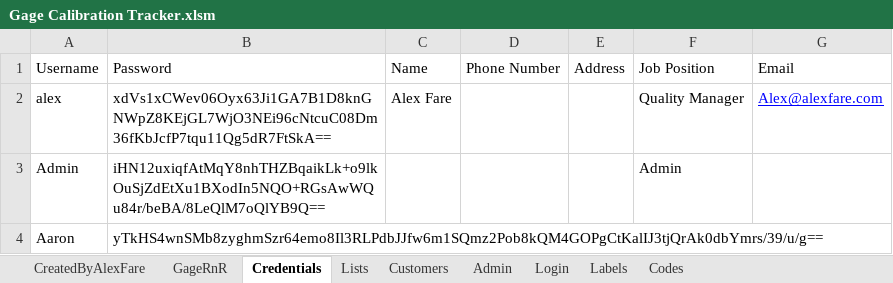
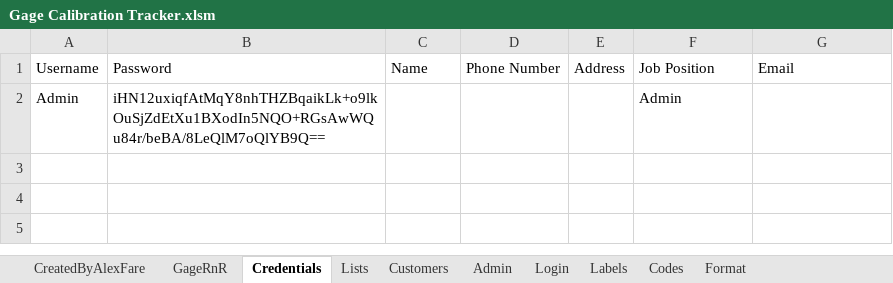
Before and after one commit to alexfare/GageCalibrationTracker, an Excel workbook: Gage Calibration Tracker.xlsm, sheet Credentials, drawn as a sheet; values as stored, in another font and other column widths than the file's, no borders; table styles not drawn; the diff names each change by its address in the sheet, - before the commit and + after, or states it on an @@ line.

```diff
--- a/Gage Calibration Tracker.xlsm (sheet Credentials)
+++ b/Gage Calibration Tracker.xlsm (sheet Credentials)
+sheet tab: Format
-row 2: alex | xdVs1xCWev06Oyx63Ji1GA7B1D8knGNWpZ8KEjGL7WjO3NEi96cNtcuC08Dm36fKbJcfP7tqu11Qg5dR7FtSkA== | Alex Fare |  |  | Quality Manager | Alex@alexfare.com
-row 4: Aaron | yTkHS4wnSMb8zyghmSzr64emo8Il3RLPdbJJfw6m1SQmz2Pob8kQM4GOPgCtKalIJ3tjQrAk0dbYmrs/39/u/g==
```
Also changed, not shown: sheet CreatedByAlexFare, sheet Admin, sheet Customers, sheet Labels, hidden cells, charts or pictures, 14 other files.
